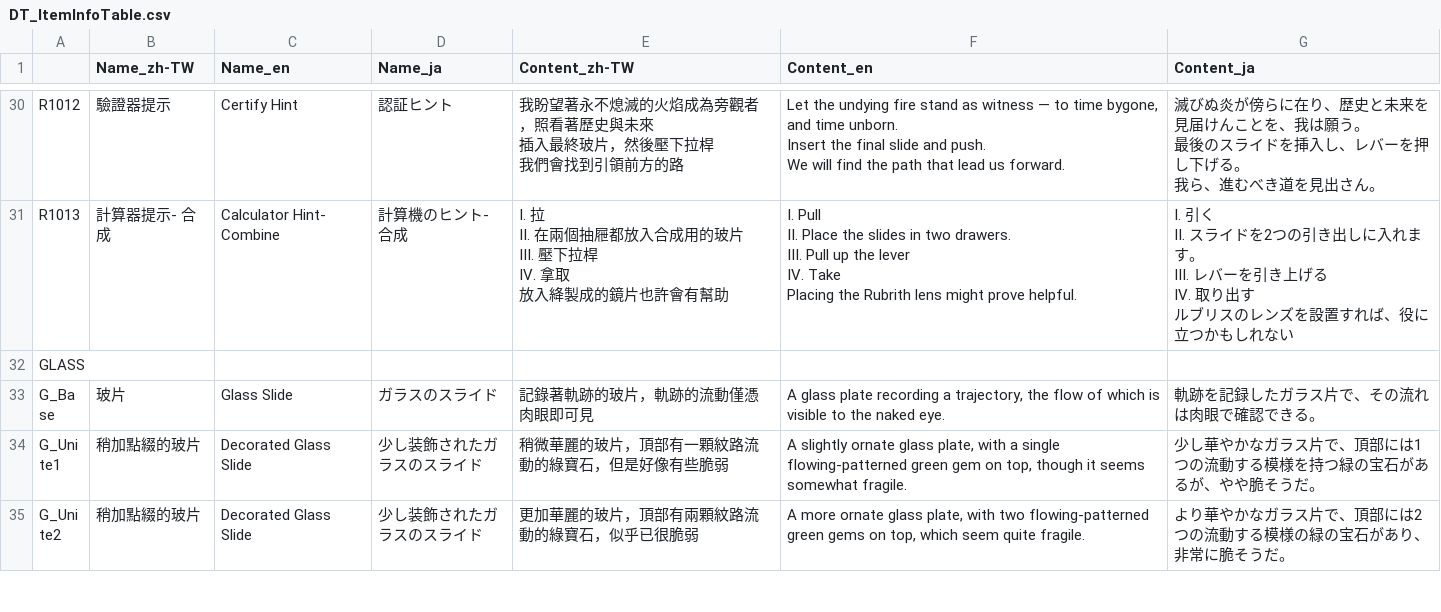
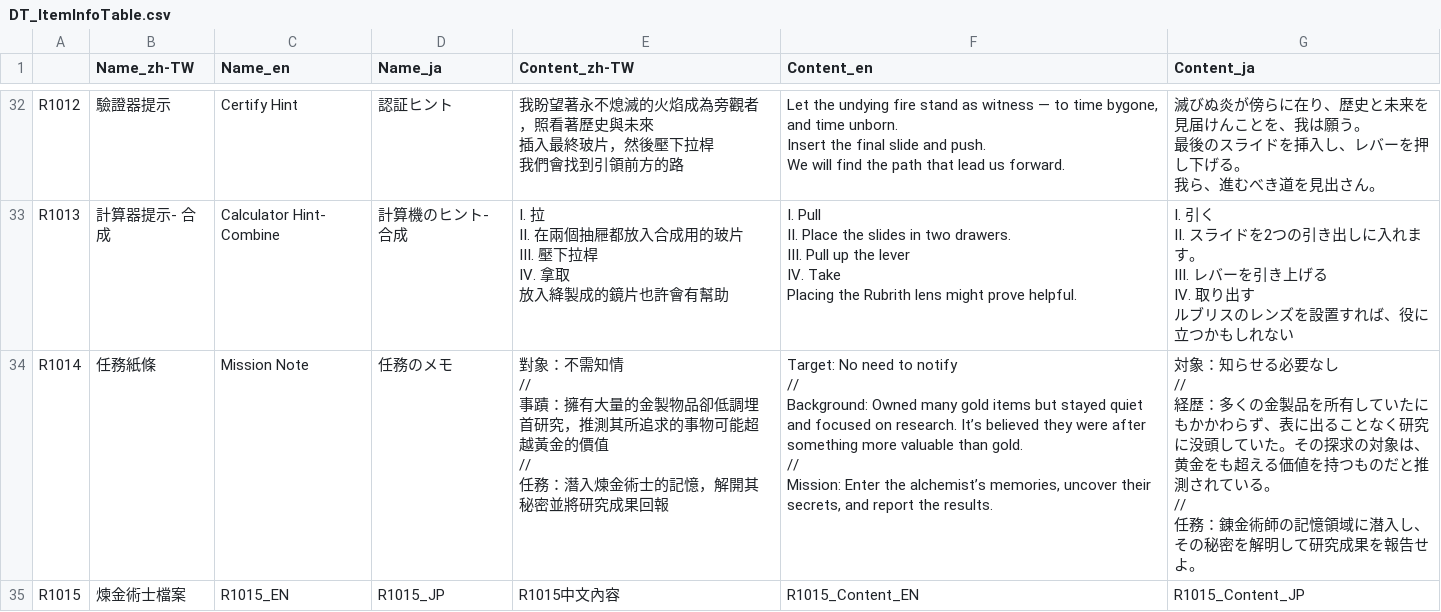
Before and after one commit to BlackDTD107Violin/1700Workshop-ImitationNo.1, a CSV file: Documents/DT_ItemInfoTable.csv, drawn as a sheet; only a part is shown, gaps mark what is left out; the shorter side is filled out with more unchanged rows; ↵ is a line break in a cell; the diff covers the shown part only; the diff names each change by its address in the sheet, - before the commit and + after, or states it on an @@ line.

```diff
--- a/Documents/DT_ItemInfoTable.csv
+++ b/Documents/DT_ItemInfoTable.csv
+row 34: R1014 | 任務紙條 | Mission Note | 任務のメモ | 對象：不需知情 ↵ // ↵ 事蹟：擁有大量的金製物品卻低調埋首研究，推測其所追求的事物可能超越黃金的價值 ↵ // ↵ 任務：潛入煉金術士的記憶，解開其秘密並將研究成果回報 | Target: No need to notify ↵ // ↵ Background: Owned many gold items but stayed quiet and focused on research. It’s believed they were after something more valuable than gold. ↵ // ↵ Mission: Enter the alchemist’s memories, uncover their secrets, and report the results. | 対象：知らせる必要なし ↵ // ↵ 経歴：多くの金製品を所有していたにもかかわらず、表に出ることなく研究に没頭していた。その探求の対象は、黄金をも超える価値を持つものだと推測されている。 ↵ // ↵ 任務：錬金術師の記憶領域に潜入し、その秘密を解明して研究成果を報告せよ。
+row 35: R1015 | 煉金術士檔案 | R1015_EN | R1015_JP | R1015中文內容 | R1015_Content_EN | R1015_Content_JP
```
Also changed, not shown: 4 added rows elsewhere in this file, Content/Localization/Game/Game.csv, 49 other files.
